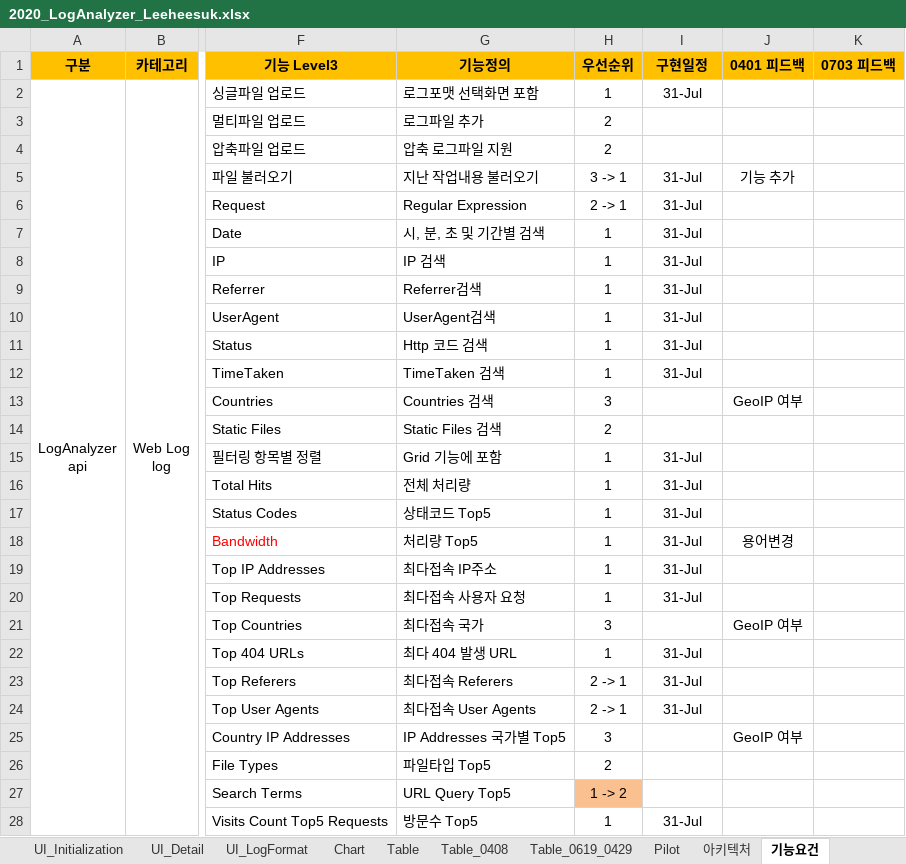
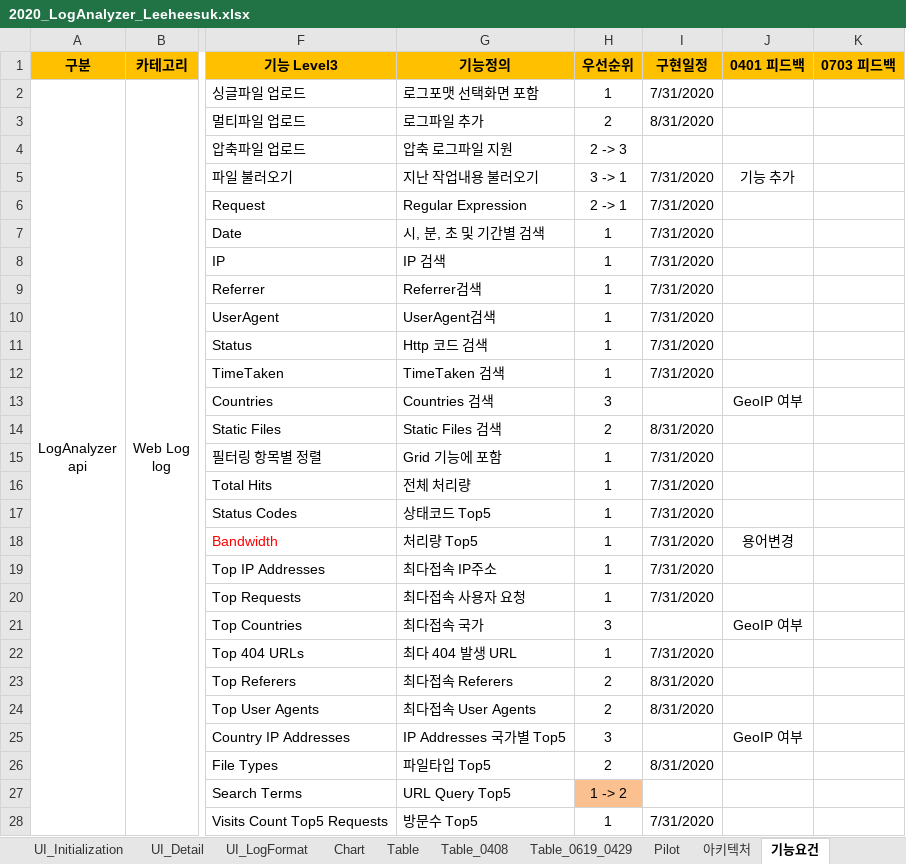
Before and after one commit to kimyd79/elao_codex, an Excel workbook: 2020_LogAnalyzer_Leeheesuk.xlsx, sheet 기능요건, drawn as a sheet; only a part is shown, gaps mark what is left out; values as stored, in another font and other column widths than the file's, no borders; the diff covers the shown part only; the diff names each change by its address in the sheet, - before the commit and + after, or states it on an @@ line.

```diff
--- a/2020_LogAnalyzer_Leeheesuk.xlsx (sheet 기능요건)
+++ b/2020_LogAnalyzer_Leeheesuk.xlsx (sheet 기능요건)
-I2 (구현일정): 31-Jul
+I2 (구현일정): 7/31/2020
-I3 (구현일정): (empty)
+I3 (구현일정): 8/31/2020
-H4 (우선순위): 2
+H4 (우선순위): 2 -> 3
-I5:I12 (구현일정): 31-Jul
+I5:I12 (구현일정): 7/31/2020
-I14 (구현일정): (empty)
+I14 (구현일정): 8/31/2020
-I15:I20 (구현일정): 31-Jul
+I15:I20 (구현일정): 7/31/2020
-I22 (구현일정): 31-Jul
+I22 (구현일정): 7/31/2020
-H23:H24 (우선순위): 2 -> 1
+H23:H24 (우선순위): 2
-I23:I24 (구현일정): 31-Jul
+I23:I24 (구현일정): 8/31/2020
-I26 (구현일정): (empty)
+I26 (구현일정): 8/31/2020
-I28 (구현일정): 31-Jul
+I28 (구현일정): 7/31/2020
```
Also changed, not shown: 11 edited cells elsewhere in this sheet, 4 other files.
